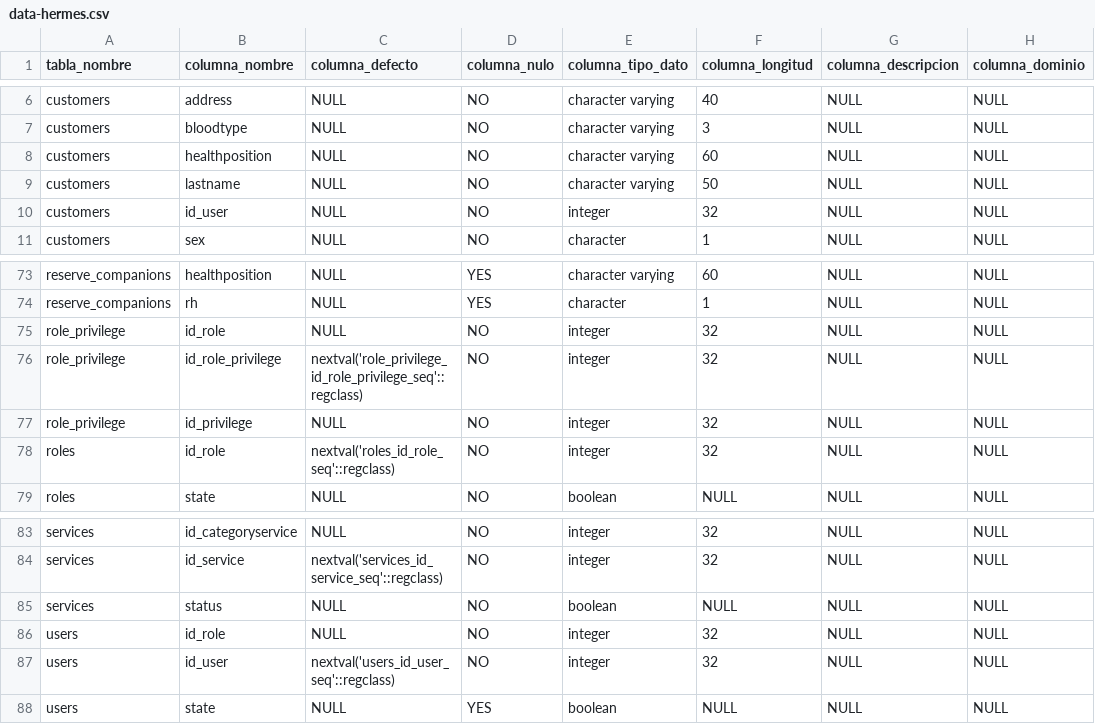
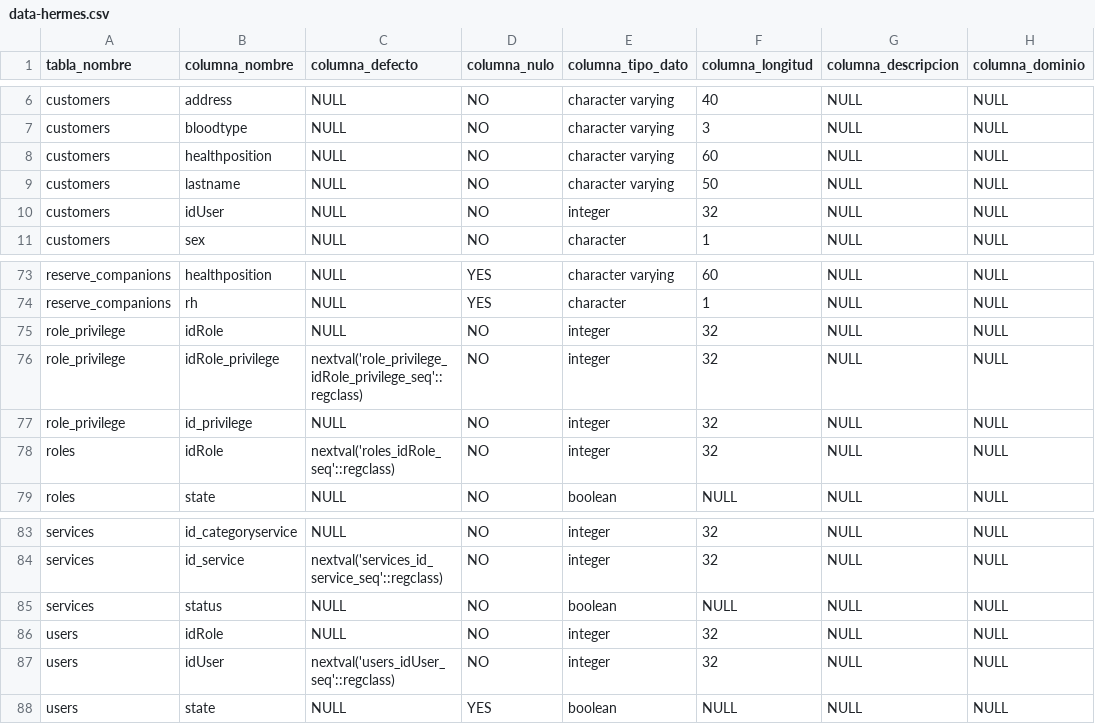
Before and after one commit to Andrey0108/hermes-node, a CSV file: database/data-hermes.csv, drawn as a sheet; only a part is shown, gaps mark what is left out.

Commit message:
module users completed

```diff
--- a/database/data-hermes.csv
+++ b/database/data-hermes.csv
@@ -9,3 +9,3 @@
 "customers","lastname",NULL,"NO","character varying",50,NULL,NULL
-"customers","id_user",NULL,"NO","integer",32,NULL,NULL
+"customers","idUser",NULL,"NO","integer",32,NULL,NULL
 "customers","sex",NULL,"NO","character",1,NULL,NULL
@@ -74,6 +74,6 @@
 "reserve_companions","rh",NULL,"YES","character",1,NULL,NULL
-"role_privilege","id_role",NULL,"NO","integer",32,NULL,NULL
-"role_privilege","id_role_privilege","nextval('role_privilege_id_role_privilege_seq'::regclass)","NO","integer",32,NULL,NULL
+"role_privilege","idRole",NULL,"NO","integer",32,NULL,NULL
+"role_privilege","idRole_privilege","nextval('role_privilege_idRole_privilege_seq'::regclass)","NO","integer",32,NULL,NULL
 "role_privilege","id_privilege",NULL,"NO","integer",32,NULL,NULL
-"roles","id_role","nextval('roles_id_role_seq'::regclass)","NO","integer",32,NULL,NULL
+"roles","idRole","nextval('roles_idRole_seq'::regclass)","NO","integer",32,NULL,NULL
 "roles","state",NULL,"NO","boolean",NULL,NULL,NULL
@@ -85,4 +85,4 @@
 "services","status",NULL,"NO","boolean",NULL,NULL,NULL
-"users","id_role",NULL,"NO","integer",32,NULL,NULL
-"users","id_user","nextval('users_id_user_seq'::regclass)","NO","integer",32,NULL,NULL
+"users","idRole",NULL,"NO","integer",32,NULL,NULL
+"users","idUser","nextval('users_idUser_seq'::regclass)","NO","integer",32,NULL,NULL
 "users","state",NULL,"YES","boolean",NULL,NULL,NULL
```
Also changed, not shown: 20 other files.
